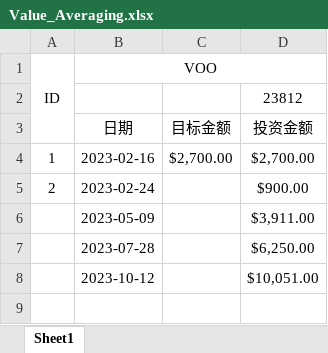
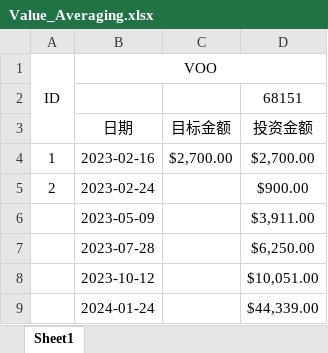
Before and after one commit to shandaming/shandaming.github.io, an Excel workbook: Value_Averaging.xlsx, sheet Sheet1, drawn as a sheet; values as stored, in another font and other column widths than the file's, no borders; the diff names each change by its address in the sheet, - before the commit and + after, or states it on an @@ line.

```diff
--- a/Value_Averaging.xlsx (sheet Sheet1)
+++ b/Value_Averaging.xlsx (sheet Sheet1)
-D2: 23812
+D2: 68151
+row 9:  | 2024-01-24 |  | $44,339.00
```
Also changed, not shown: 3 other files.
